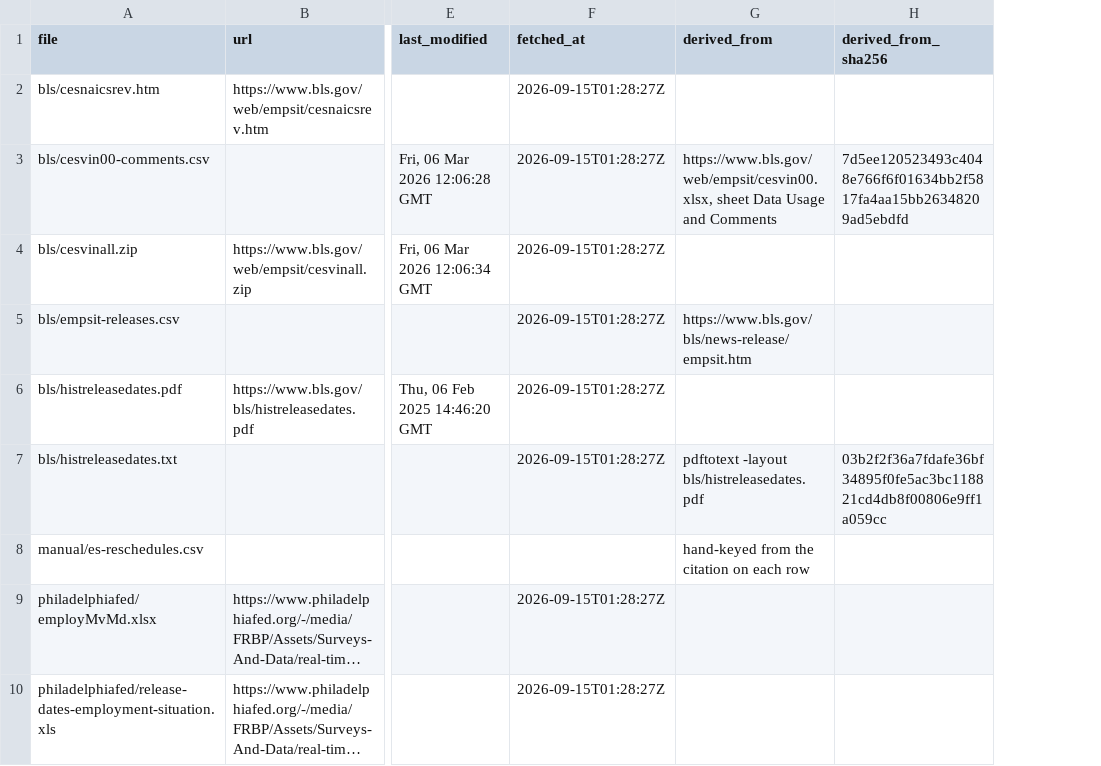
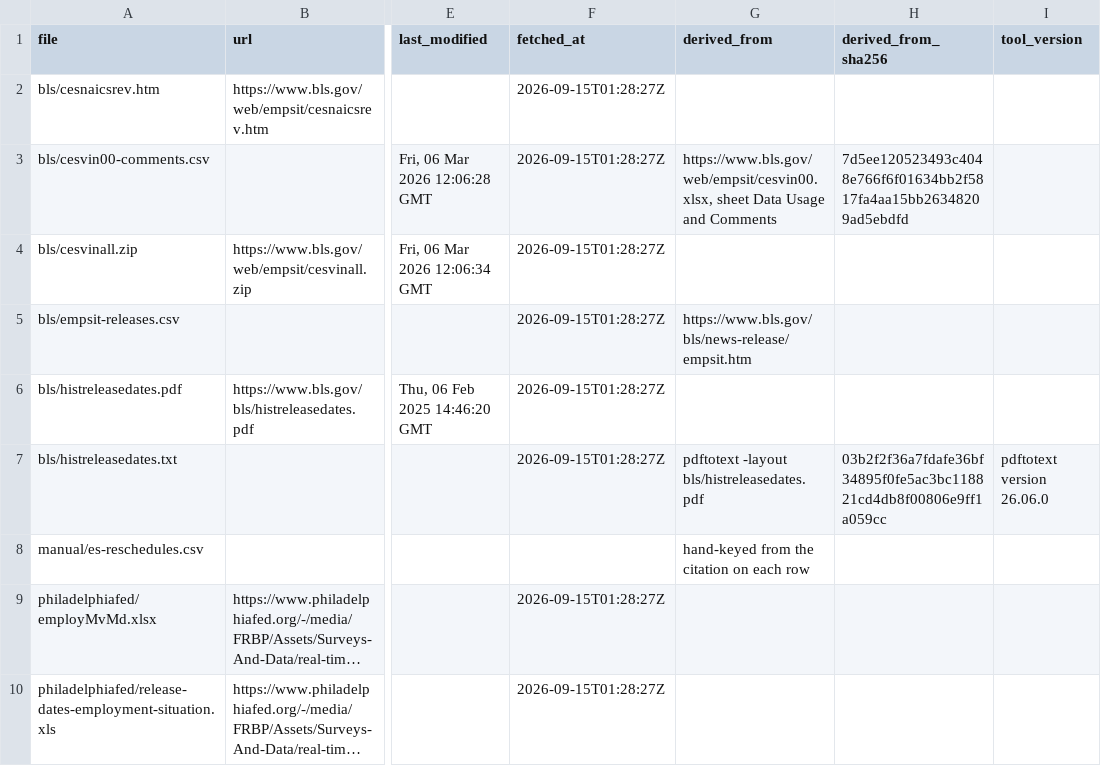
Before and after one commit to lowmason/ces-revisions, a CSV file: data/raw/manifest.csv, drawn as a sheet; only a part is shown, gaps mark what is left out; long unchanged cells end in …; the diff names each change by its address in the sheet, - before the commit and + after, or states it on an @@ line.

Commit message:
feat(data): add offline vintage manifest refresh

```diff
--- a/data/raw/manifest.csv
+++ b/data/raw/manifest.csv
+column I (tool_version), row 7: pdftotext version 26.06.0
```
Also changed, not shown: 4 other files.
